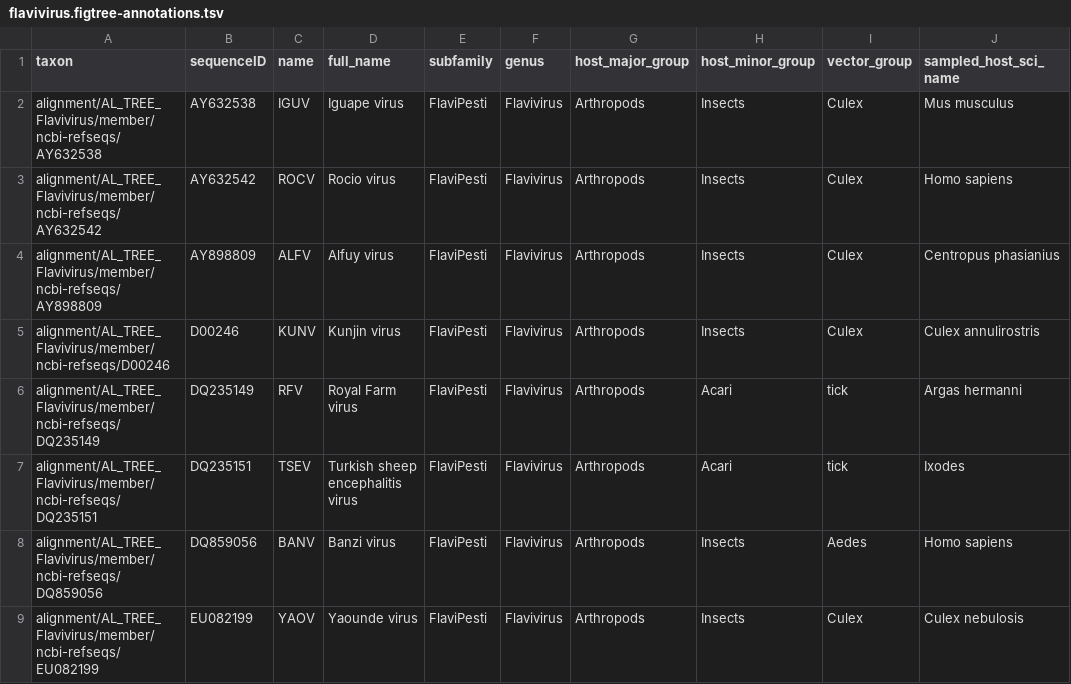
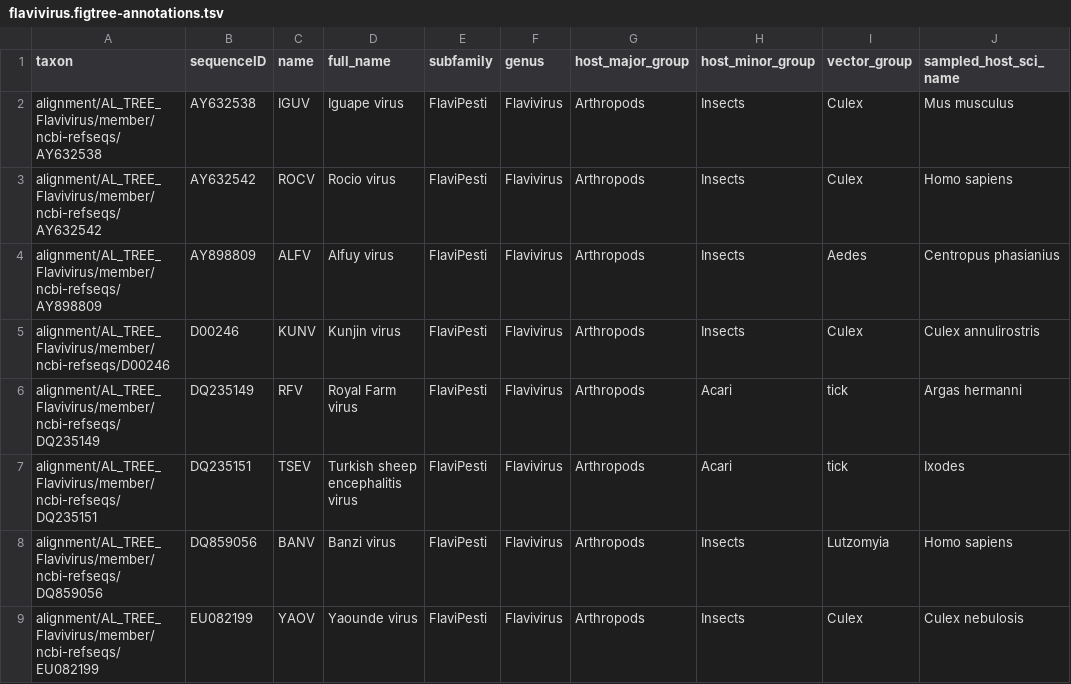
Before and after one commit to giffordlabcvr/Flavivirus-GLUE, a TSV file: trees/genus/flavivirus.figtree-annotations.tsv, drawn as a sheet; only a part is shown; the diff covers the shown part only.

```diff
--- a/trees/genus/flavivirus.figtree-annotations.tsv
+++ b/trees/genus/flavivirus.figtree-annotations.tsv
@@ -3,3 +3,3 @@ alignment/AL_TREE_Flavivirus/member/ncbi-refseqs/AY632538	AY632538	IGUV	Iguape v
 alignment/AL_TREE_Flavivirus/member/ncbi-refseqs/AY632542	AY632542	ROCV	Rocio virus	FlaviPesti	Flavivirus	Arthropods	Insects	Culex	Homo sapiens
-alignment/AL_TREE_Flavivirus/member/ncbi-refseqs/AY898809	AY898809	ALFV	Alfuy virus	FlaviPesti	Flavivirus	Arthropods	Insects	Culex	Centropus phasianius
+alignment/AL_TREE_Flavivirus/member/ncbi-refseqs/AY898809	AY898809	ALFV	Alfuy virus	FlaviPesti	Flavivirus	Arthropods	Insects	Aedes	Centropus phasianius
 alignment/AL_TREE_Flavivirus/member/ncbi-refseqs/D00246	D00246	KUNV	Kunjin virus	FlaviPesti	Flavivirus	Arthropods	Insects	Culex	Culex annulirostris
@@ -7,3 +7,3 @@ alignment/AL_TREE_Flavivirus/member/ncbi-refseqs/DQ235149	DQ235149	RFV	Royal Far
 alignment/AL_TREE_Flavivirus/member/ncbi-refseqs/DQ235151	DQ235151	TSEV	Turkish sheep encephalitis virus	FlaviPesti	Flavivirus	Arthropods	Acari	tick	Ixodes
-alignment/AL_TREE_Flavivirus/member/ncbi-refseqs/DQ859056	DQ859056	BANV	Banzi virus	FlaviPesti	Flavivirus	Arthropods	Insects	Aedes	Homo sapiens
+alignment/AL_TREE_Flavivirus/member/ncbi-refseqs/DQ859056	DQ859056	BANV	Banzi virus	FlaviPesti	Flavivirus	Arthropods	Insects	Lutzomyia	Homo sapiens
 alignment/AL_TREE_Flavivirus/member/ncbi-refseqs/EU082199	EU082199	YAOV	Yaounde virus	FlaviPesti	Flavivirus	Arthropods	Insects	Culex	Culex nebulosis
```
Also changed, not shown: 12 edited cells elsewhere in this file, trees/genus/jingmenvirus_seg1.figtree-annotations.tsv, trees/genus/jingmenvirus_seg3.figtree-annotations.tsv, 11 other files.
